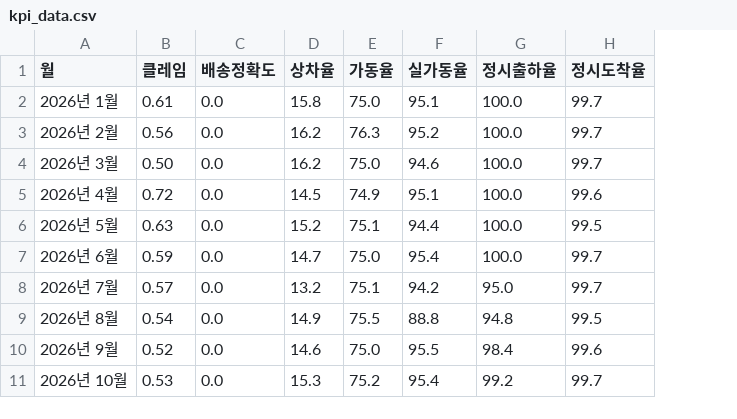
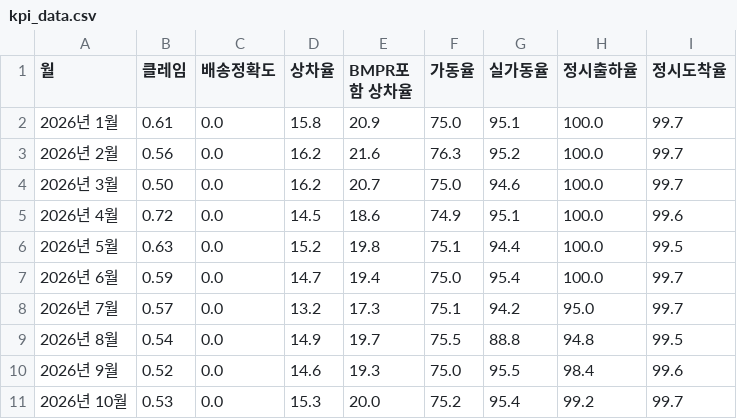
Before and after one commit to jongil3877-lgtm/haman-dashboard, a CSV file: kpi_data.csv, drawn as a sheet; the diff names each change by its address in the sheet, - before the commit and + after, or states it on an @@ line.

```diff
--- a/kpi_data.csv
+++ b/kpi_data.csv
+column E (BMPR포함 상차율), rows 2-11: 20.9 | 21.6 | 20.7 | 18.6 | 19.8 | 19.4 | 17.3 | 19.7 | 19.3 | 20.0
```
Also changed, not shown: 1 other file.
